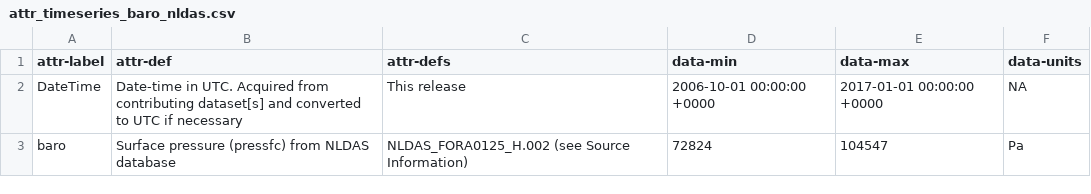
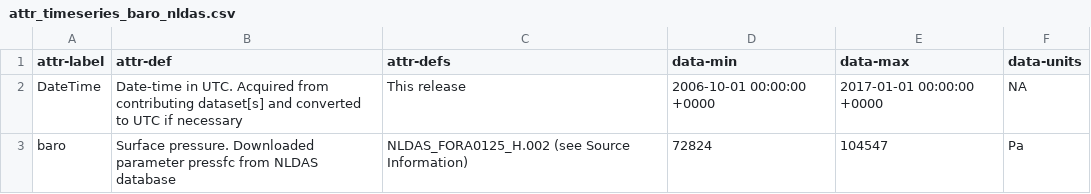
Before and after one commit to aappling-usgs/stream_metab_usa, a CSV file: 4_data_release/in/attr_timeseries_baro_nldas.csv, drawn as a sheet.

```diff
--- a/4_data_release/in/attr_timeseries_baro_nldas.csv
+++ b/4_data_release/in/attr_timeseries_baro_nldas.csv
@@ -2,2 +2,2 @@ attr-label,attr-def,attr-defs,data-min,data-max,data-units
 DateTime,Date-time in UTC. Acquired from contributing dataset[s] and converted to UTC if necessary,This release,2006-10-01 00:00:00 +0000,2017-01-01 00:00:00 +0000,NA
-baro,Surface pressure (pressfc) from NLDAS database,NLDAS_FORA0125_H.002 (see Source Information),72824,104547,Pa
+baro,Surface pressure. Downloaded parameter pressfc from NLDAS database,NLDAS_FORA0125_H.002 (see Source Information),72824,104547,Pa
```
Also changed, not shown: 4_data_release/in/attr_timeseries_baro_gldas.csv, 4_data_release/in/attr_timeseries_dischdaily_calcDMean.csv, 16 other files.
